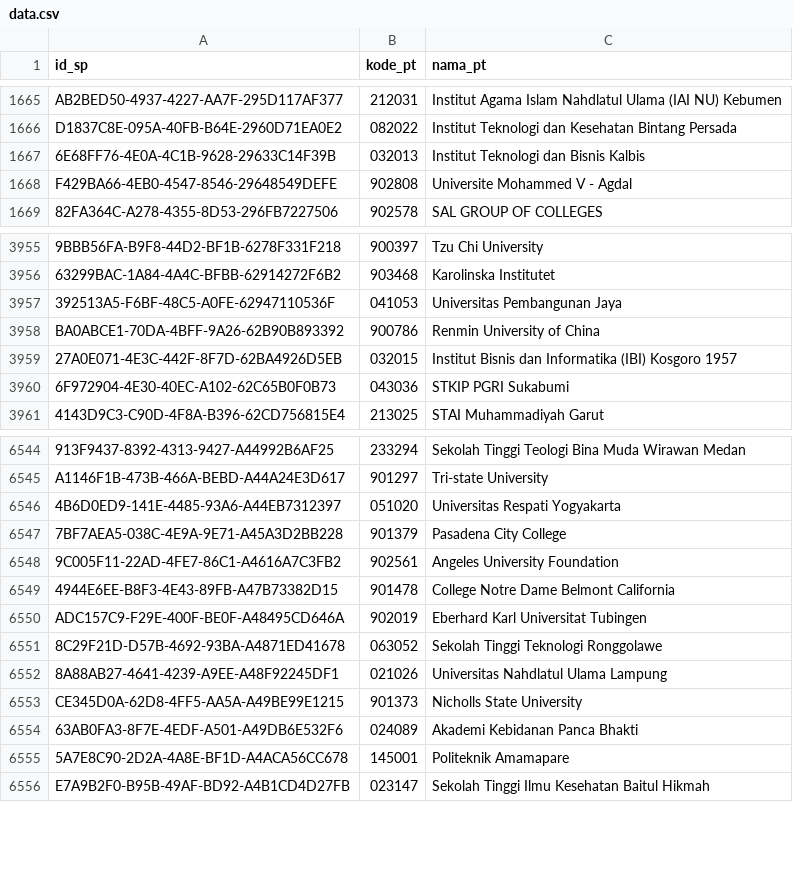
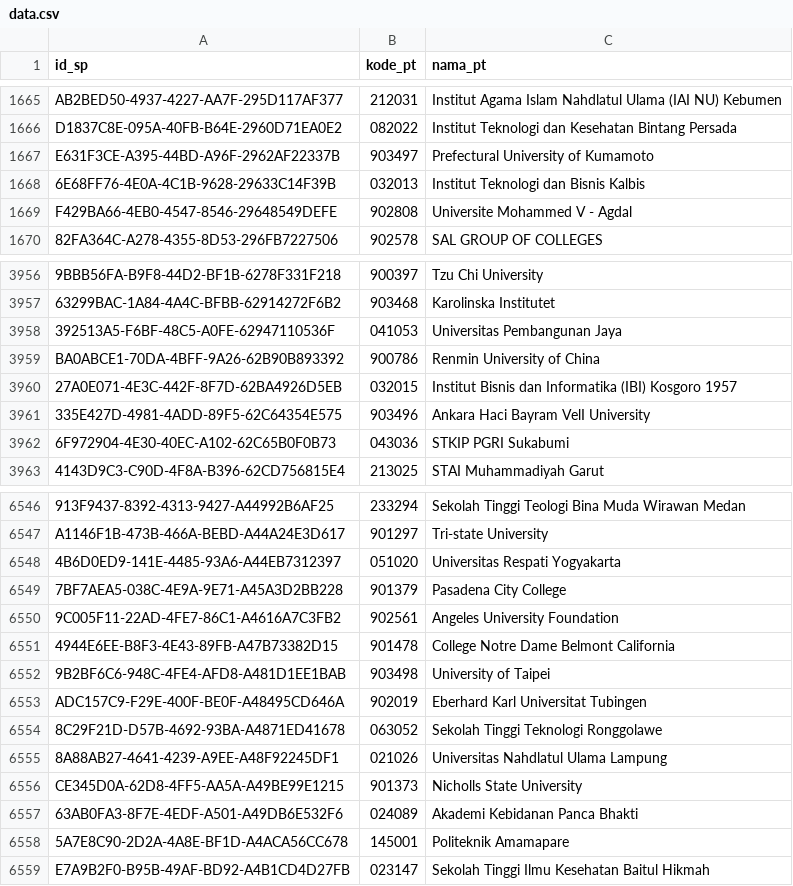
Before and after one commit to mzakiyuddin/daftar-perguruan-tinggi-indonesia, a CSV file: data/data.csv, drawn as a sheet; only a part is shown, gaps mark what is left out.

```diff
--- a/data/data.csv
+++ b/data/data.csv
@@ -1666,2 +1666,3 @@ AB2BED50-4937-4227-AA7F-295D117AF377,212031,Institut Agama Islam Nahdlatul Ulama
 D1837C8E-095A-40FB-B64E-2960D71EA0E2,082022,Institut Teknologi dan Kesehatan Bintang Persada
+E631F3CE-A395-44BD-A96F-2962AF22337B,903497,Prefectural University of Kumamoto
 6E68FF76-4E0A-4C1B-9628-29633C14F39B,032013,Institut Teknologi dan Bisnis Kalbis
@@ -3959,2 +3960,3 @@ BA0ABCE1-70DA-4BFF-9A26-62B90B893392,900786,Renmin University of China
 27A0E071-4E3C-442F-8F7D-62BA4926D5EB,032015,Institut Bisnis dan Informatika (IBI) Kosgoro 1957
+335E427D-4981-4ADD-89F5-62C64354E575,903496,Ankara Haci Bayram VelI University
 6F972904-4E30-40EC-A102-62C65B0F0B73,043036,STKIP PGRI Sukabumi
@@ -6549,2 +6551,3 @@ A1146F1B-473B-466A-BEBD-A44A24E3D617,901297,Tri-state University
 4944E6EE-B8F3-4E43-89FB-A47B73382D15,901478,College Notre Dame Belmont California
+9B2BF6C6-948C-4FE4-AFD8-A481D1EE1BAB,903498,University of Taipei
 ADC157C9-F29E-400F-BE0F-A48495CD646A,902019,Eberhard Karl Universitat Tubingen
```
Also changed, not shown: 1 other file.
